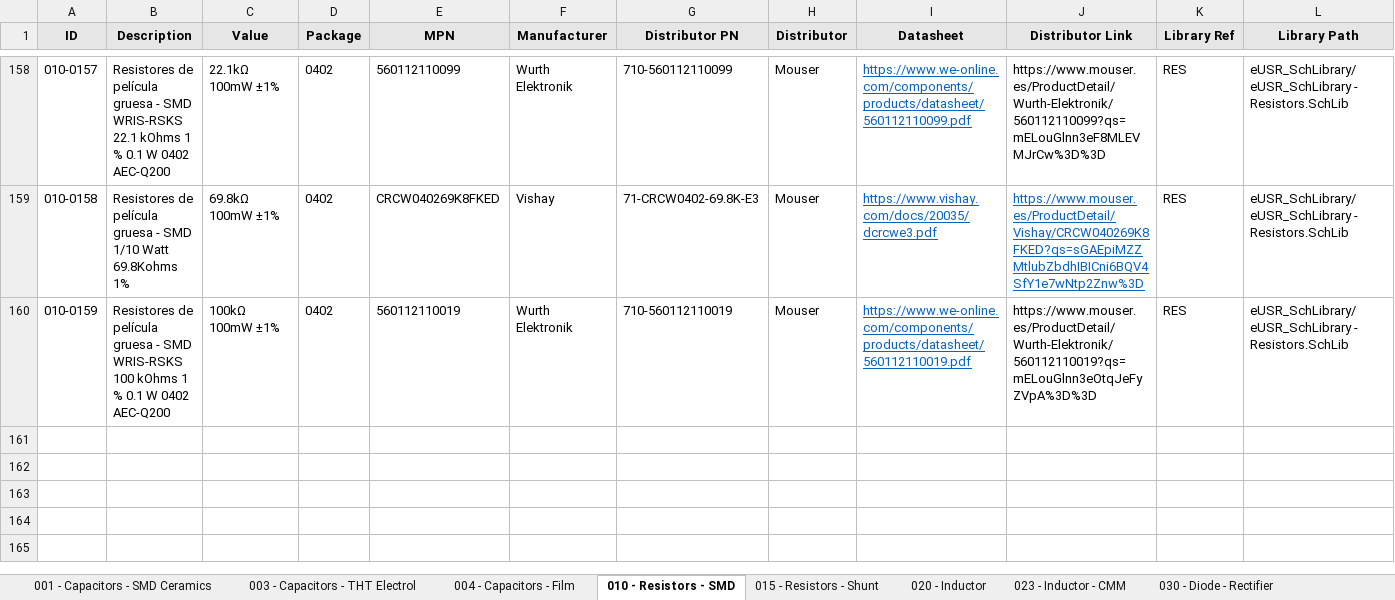
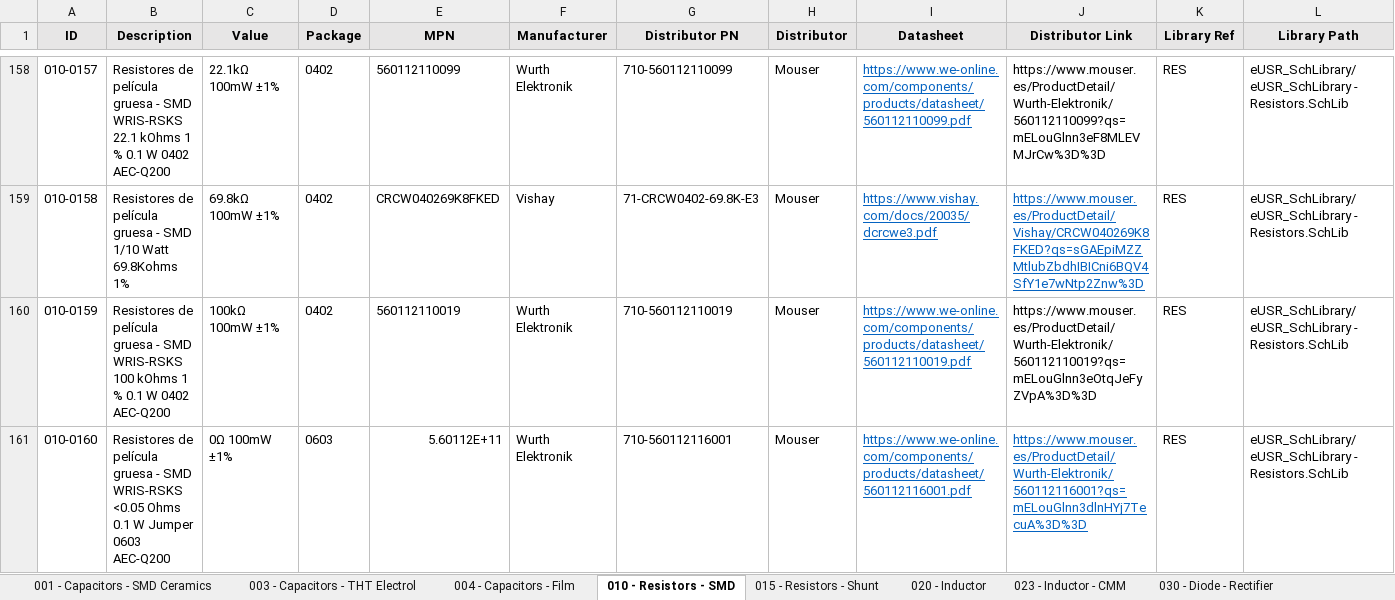
Before and after one commit to Gustavo-Gago/LIB, an Excel workbook: eUSR_Database.xlsx, sheet 010 - Resistors - SMD, drawn as a sheet; only a part is shown, gaps mark what is left out; values as stored, in another font and other column widths than the file's, no borders; rows hold the shown columns only; the diff names each change by its address in the sheet, - before the commit and + after, or states it on an @@ line.

```diff
--- a/eUSR_Database.xlsx (sheet 010 - Resistors - SMD)
+++ b/eUSR_Database.xlsx (sheet 010 - Resistors - SMD)
+row 161: 010-0160 | Resistores de película gruesa - SMD WRIS-RSKS <0.05 Ohms 0.1 W Jumper 0603 AEC-Q200 | 0Ω 100mW ±1% | 0603 | 5.60112E+11 | Wurth Elektronik | 710-560112116001 | Mouser | https://www.we-online.com/components/products/datasheet/560112116001.pdf | https://www.mouser.es/ProductDetail/Wurth-Elektronik/560112116001?qs=mELouGlnn3dlnHYj7TecuA%3D%3D | RES | eUSR_SchLibrary/eUSR_SchLibrary - Resistors.SchLib
```
Also changed, not shown: 1 other file.
